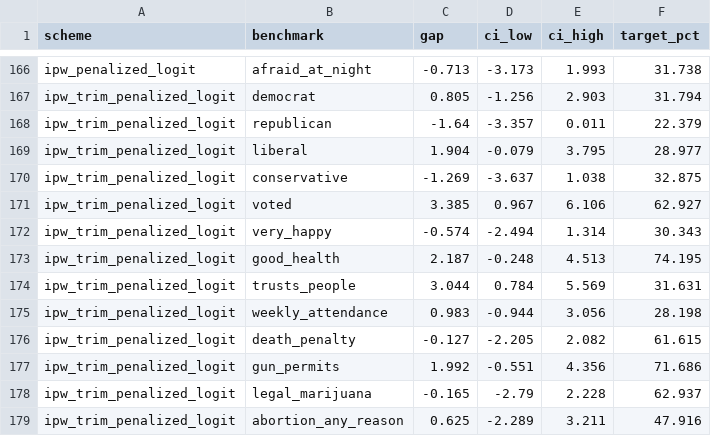
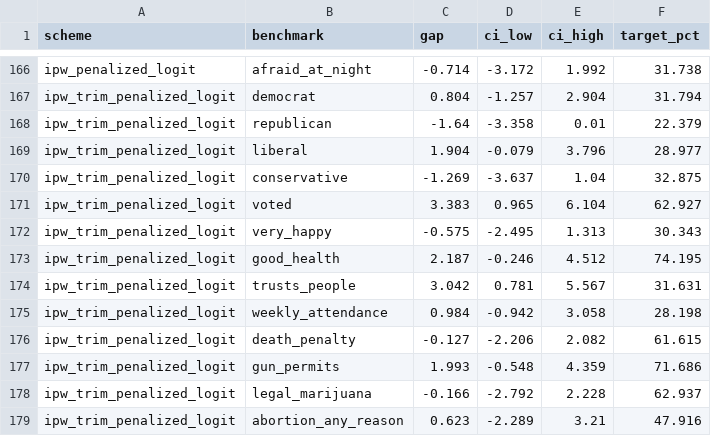
Before and after one commit to davidicrabtree/gss-panel-attrition, a CSV file: output/tables/benchmark_gaps.csv, drawn as a sheet; only a part is shown, gaps mark what is left out; the diff covers the shown part only; the diff names each change by its address in the sheet, - before the commit and + after, or states it on an @@ line.

```diff
--- a/output/tables/benchmark_gaps.csv
+++ b/output/tables/benchmark_gaps.csv
-C166 (gap): -0.713
+C166 (gap): -0.714
-D166 (ci_low): -3.173
+D166 (ci_low): -3.172
-E166 (ci_high): 1.993
+E166 (ci_high): 1.992
-C167 (gap): 0.805
+C167 (gap): 0.804
-D167 (ci_low): -1.256
+D167 (ci_low): -1.257
-E167 (ci_high): 2.903
+E167 (ci_high): 2.904
-D168 (ci_low): -3.357
+D168 (ci_low): -3.358
-E168 (ci_high): 0.011
+E168 (ci_high): 0.01
-E169 (ci_high): 3.795
+E169 (ci_high): 3.796
-E170 (ci_high): 1.038
+E170 (ci_high): 1.04
-C171 (gap): 3.385
+C171 (gap): 3.383
-D171 (ci_low): 0.967
+D171 (ci_low): 0.965
-E171 (ci_high): 6.106
+E171 (ci_high): 6.104
-C172 (gap): -0.574
+C172 (gap): -0.575
-D172 (ci_low): -2.494
+D172 (ci_low): -2.495
-E172 (ci_high): 1.314
+E172 (ci_high): 1.313
-D173 (ci_low): -0.248
+D173 (ci_low): -0.246
-E173 (ci_high): 4.513
+E173 (ci_high): 4.512
-C174 (gap): 3.044
+C174 (gap): 3.042
-D174 (ci_low): 0.784
+D174 (ci_low): 0.781
-E174 (ci_high): 5.569
+E174 (ci_high): 5.567
-C175 (gap): 0.983
+C175 (gap): 0.984
-D175 (ci_low): -0.944
+D175 (ci_low): -0.942
-E175 (ci_high): 3.056
+E175 (ci_high): 3.058
-D176 (ci_low): -2.205
+D176 (ci_low): -2.206
-C177 (gap): 1.992
+C177 (gap): 1.993
-D177 (ci_low): -0.551
+D177 (ci_low): -0.548
-E177 (ci_high): 4.356
+E177 (ci_high): 4.359
-C178 (gap): -0.165
+C178 (gap): -0.166
-D178 (ci_low): -2.79
+D178 (ci_low): -2.792
-C179 (gap): 0.625
+C179 (gap): 0.623
-E179 (ci_high): 3.211
+E179 (ci_high): 3.21
```
Also changed, not shown: 76 edited cells elsewhere in this file, output/tables/bias_comparisons.csv, output/tables/bias_summary.csv, 16 other files.
